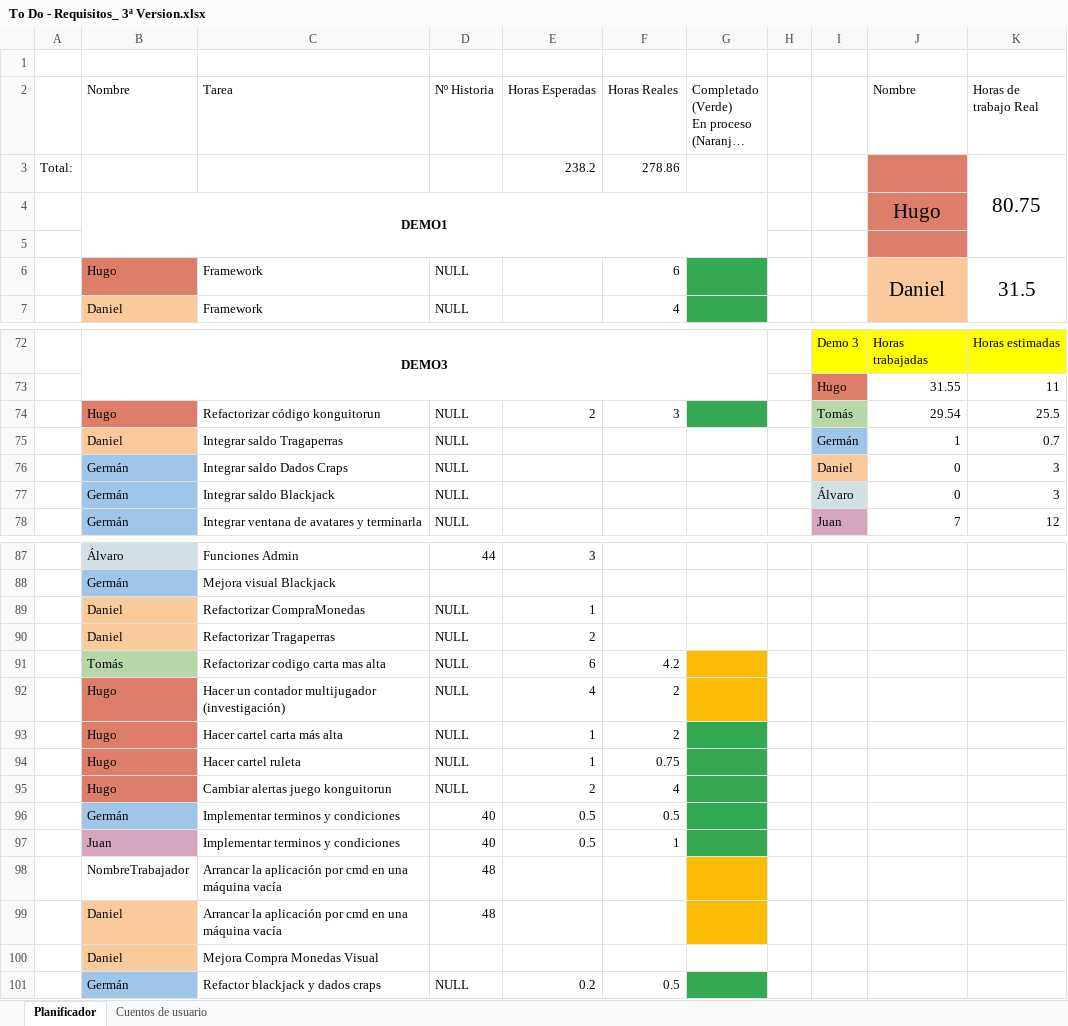
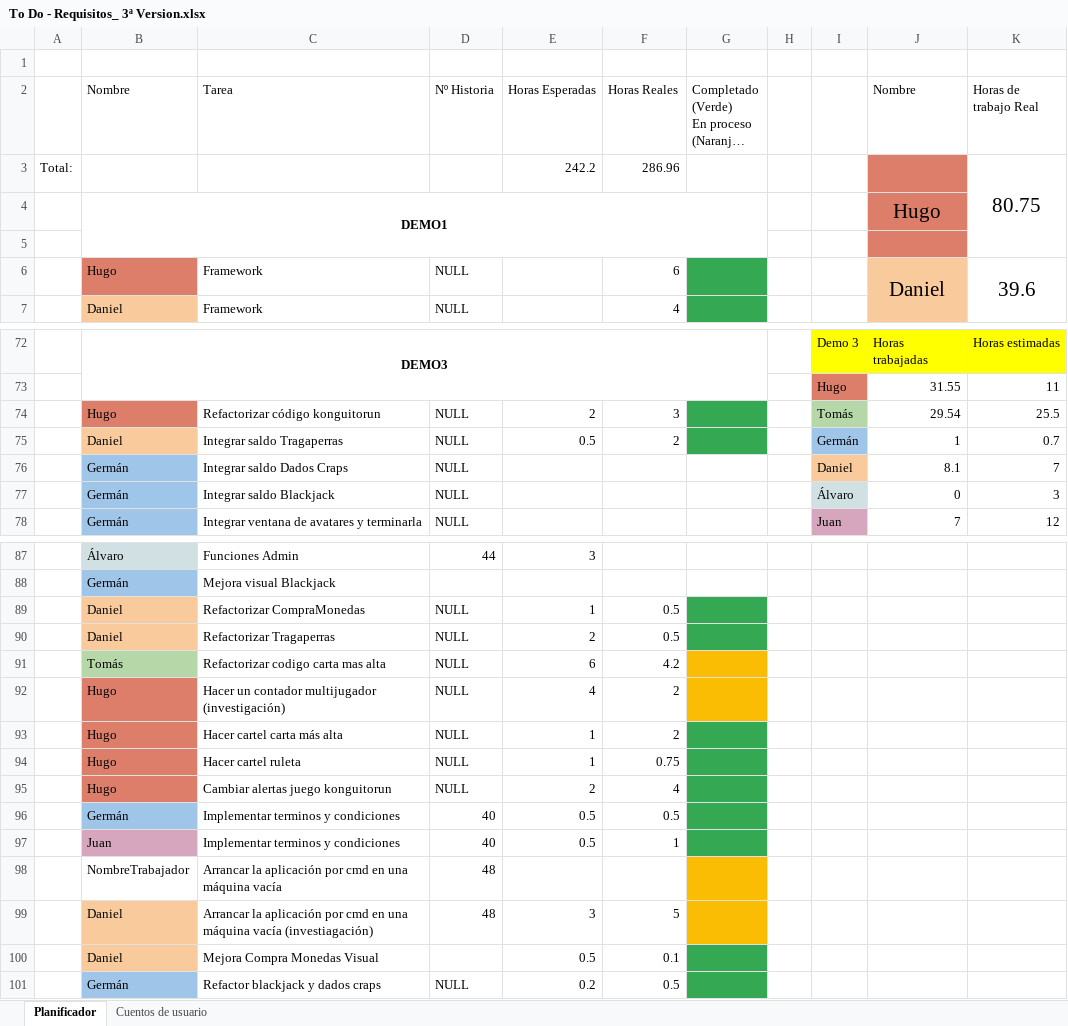
Before and after one commit to DonJuanFederico/Konguitos_Casino, an Excel workbook: Documentación/To Do - Requisitos_ 3ª Version.xlsx, sheet Planificador, drawn as a sheet; only a part is shown, gaps mark what is left out; long unchanged cells end in …; values as stored, in another font and other column widths than the file's, no borders; charts and pictures not drawn; the diff names each change by its address in the sheet, - before the commit and + after, or states it on an @@ line.

Commit message:
actualización Demo 3 excel

```diff
--- a/Documentación/To Do - Requisitos_ 3ª Version.xlsx (sheet Planificador)
+++ b/Documentación/To Do - Requisitos_ 3ª Version.xlsx (sheet Planificador)
-E3 (Horas Esperadas): 238.2
+E3 (Horas Esperadas): 242.2
-F3 (Horas Reales): 278.86
+F3 (Horas Reales): 286.96
-K6 (Horas de trabajo Real): 31.5
+K6 (Horas de trabajo Real): 39.6
-E75 (Horas Esperadas): (empty)
+E75 (Horas Esperadas): 0.5
-F75 (Horas Reales): (empty)
+F75 (Horas Reales): 2
-G75 fill: none
+G75 fill: #34A853
-J76 (Nombre): 0
+J76 (Nombre): 8.1
-K76 (Horas de trabajo Real): 3
+K76 (Horas de trabajo Real): 7
-F89:F90 (Horas Reales): (empty)
+F89:F90 (Horas Reales): 0.5
-G89:G90 fill: none
+G89:G90 fill: #34A853
-C99 (Tarea): …máquina vacía
+C99 (Tarea): …máquina vacía (investiagación)
-E99 (Horas Esperadas): (empty)
+E99 (Horas Esperadas): 3
-F99 (Horas Reales): (empty)
+F99 (Horas Reales): 5
-E100 (Horas Esperadas): (empty)
+E100 (Horas Esperadas): 0.5
-F100 (Horas Reales): (empty)
+F100 (Horas Reales): 0.1
-G100 fill: none
+G100 fill: #34A853
```
